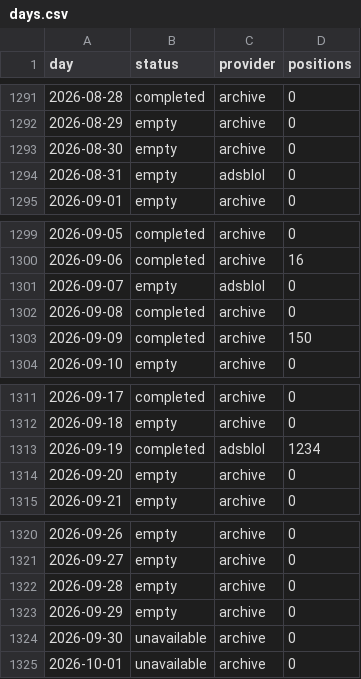
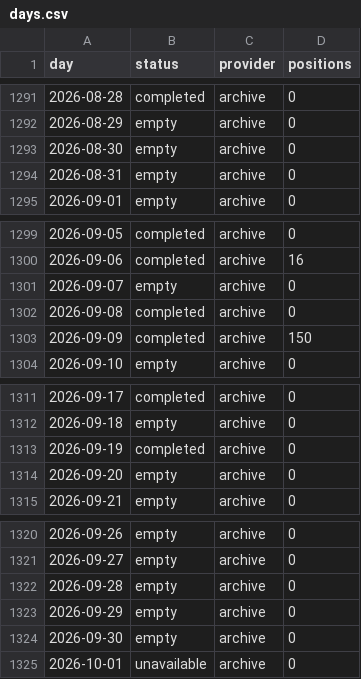
Before and after one commit to peterridzon/lietadielka, a CSV file: data/observations/505c09/days.csv, drawn as a sheet; only a part is shown, gaps mark what is left out.

Commit message:
data: doplnenie histórie 2026-10-01

```diff
--- a/data/observations/505c09/days.csv
+++ b/data/observations/505c09/days.csv
@@ -1293,3 +1293,3 @@ day,status,provider,positions
 2026-08-30,empty,archive,0
-2026-08-31,empty,adsblol,0
+2026-08-31,empty,archive,0
 2026-09-01,empty,archive,0
@@ -1300,3 +1300,3 @@ day,status,provider,positions
 2026-09-06,completed,archive,16
-2026-09-07,empty,adsblol,0
+2026-09-07,empty,archive,0
 2026-09-08,completed,archive,0
@@ -1312,3 +1312,3 @@ day,status,provider,positions
 2026-09-18,empty,archive,0
-2026-09-19,completed,adsblol,1234
+2026-09-19,completed,archive,0
 2026-09-20,empty,archive,0
@@ -1323,3 +1323,3 @@ day,status,provider,positions
 2026-09-29,empty,archive,0
-2026-09-30,unavailable,archive,0
+2026-09-30,empty,archive,0
 2026-10-01,unavailable,archive,0
```
Also changed, not shown: data/observations/505c06/days.csv, data/observations/505c07/days.csv, 4 other files.
